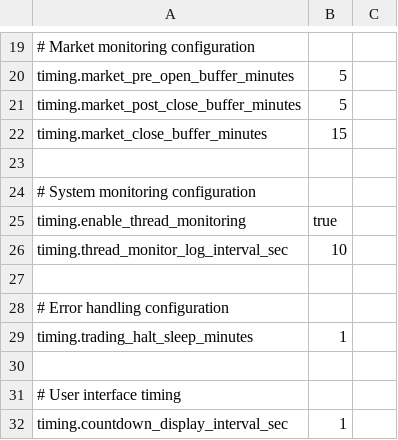
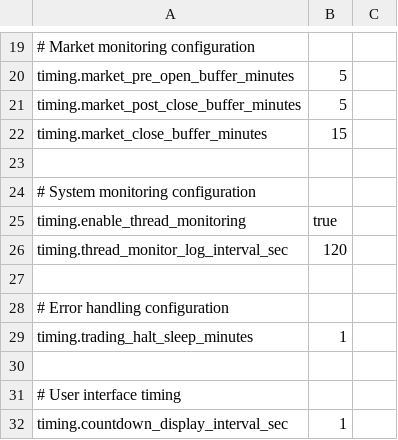
Before and after one commit to NicholasAntoniadesEngineer/alpaca_trader, a CSV file: config/timing_config.csv, drawn as a sheet; only a part is shown, gaps mark what is left out.

```diff
--- a/config/timing_config.csv
+++ b/config/timing_config.csv
@@ -25,3 +25,3 @@ timing.market_close_buffer_minutes,15
 timing.enable_thread_monitoring,true
-timing.thread_monitor_log_interval_sec,10
+timing.thread_monitor_log_interval_sec,120
 
```
Also changed, not shown: 5 other files.
